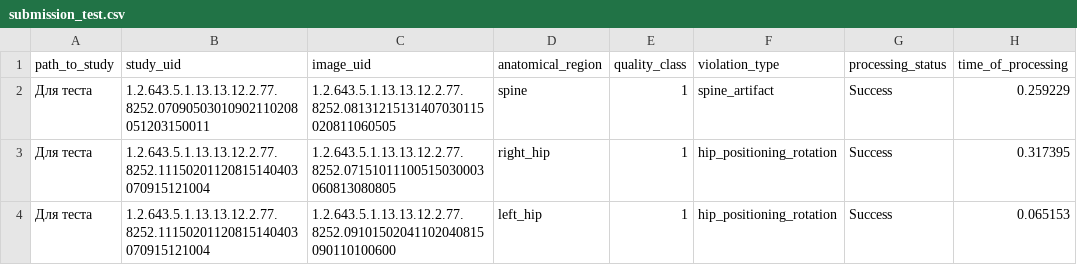
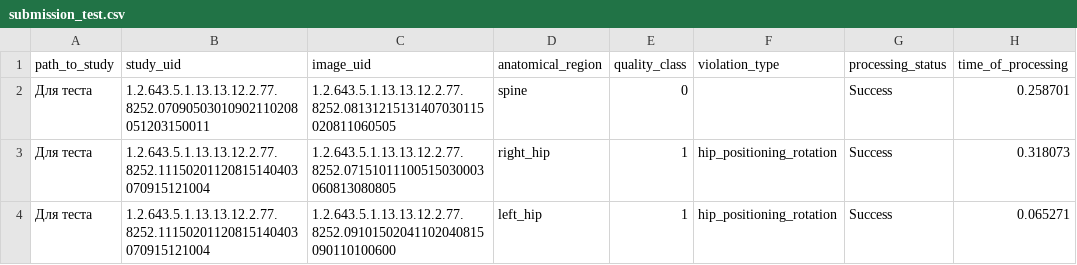
Before and after one commit to KozuyutovAndrey/densitometry, a CSV file: artifacts/submission_test.csv, drawn as a sheet.

```diff
--- a/artifacts/submission_test.csv
+++ b/artifacts/submission_test.csv
@@ -1,4 +1,4 @@
 path_to_study,study_uid,image_uid,anatomical_region,quality_class,violation_type,processing_status,time_of_processing
-Для теста,1.2.643.5.1.13.13.12.2.77.8252.07090503010902110208051203150011,1.2.643.5.1.13.13.12.2.77.8252.08131215131407030115020811060505,spine,1,spine_artifact,Success,0.259229
-Для теста,1.2.643.5.1.13.13.12.2.77.8252.11150201120815140403070915121004,1.2.643.5.1.13.13.12.2.77.8252.07151011100515030003060813080805,right_hip,1,hip_positioning_rotation,Success,0.317395
-Для теста,1.2.643.5.1.13.13.12.2.77.8252.11150201120815140403070915121004,1.2.643.5.1.13.13.12.2.77.8252.09101502041102040815090110100600,left_hip,1,hip_positioning_rotation,Success,0.065153
+Для теста,1.2.643.5.1.13.13.12.2.77.8252.07090503010902110208051203150011,1.2.643.5.1.13.13.12.2.77.8252.08131215131407030115020811060505,spine,0,,Success,0.258701
+Для теста,1.2.643.5.1.13.13.12.2.77.8252.11150201120815140403070915121004,1.2.643.5.1.13.13.12.2.77.8252.07151011100515030003060813080805,right_hip,1,hip_positioning_rotation,Success,0.318073
+Для теста,1.2.643.5.1.13.13.12.2.77.8252.11150201120815140403070915121004,1.2.643.5.1.13.13.12.2.77.8252.09101502041102040815090110100600,left_hip,1,hip_positioning_rotation,Success,0.065271
```
Also changed, not shown: artifacts/full_inference_test/quality_predictions_debug.csv, artifacts/full_inference_train/quality_predictions_debug.csv, 17 other files.
